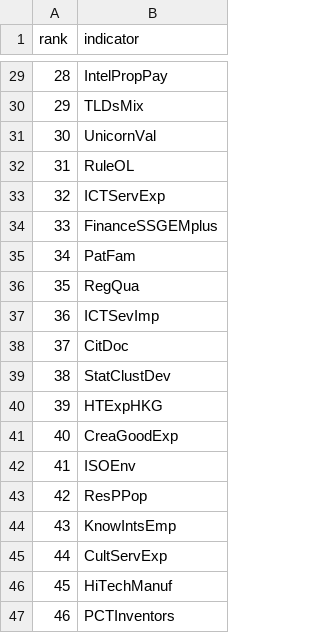
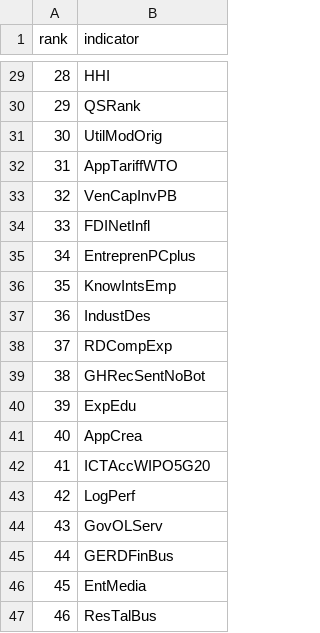
Before and after one commit to OscarSmallenbroek/indicator-reduction-method, a CSV file: outputs/fig2_best_subsets/k_46.csv, drawn as a sheet; only a part is shown, gaps mark what is left out; the diff covers the shown part only.

```diff
--- a/outputs/fig2_best_subsets/k_46.csv
+++ b/outputs/fig2_best_subsets/k_46.csv
@@ -29,19 +29,19 @@
-28,"IntelPropPay"
-29,"TLDsMix"
-30,"UnicornVal"
-31,"RuleOL"
-32,"ICTServExp"
-33,"FinanceSSGEMplus"
-34,"PatFam"
-35,"RegQua"
-36,"ICTSevImp"
-37,"CitDoc"
-38,"StatClustDev"
-39,"HTExpHKG"
-40,"CreaGoodExp"
-41,"ISOEnv"
-42,"ResPPop"
-43,"KnowIntsEmp"
-44,"CultServExp"
-45,"HiTechManuf"
-46,"PCTInventors"
+28,"HHI"
+29,"QSRank"
+30,"UtilModOrig"
+31,"AppTariffWTO"
+32,"VenCapInvPB"
+33,"FDINetInfl"
+34,"EntreprenPCplus"
+35,"KnowIntsEmp"
+36,"IndustDes"
+37,"RDCompExp"
+38,"GHRecSentNoBot"
+39,"ExpEdu"
+40,"AppCrea"
+41,"ICTAccWIPO5G20"
+42,"LogPerf"
+43,"GovOLServ"
+44,"GERDFinBus"
+45,"EntMedia"
+46,"ResTalBus"
```
Also changed, not shown: 27 edited cells elsewhere in this file, outputs/exhaustive_strategy2_subpillar.csv, outputs/fig2_best_subsets/k_54.csv, 12 other files.
